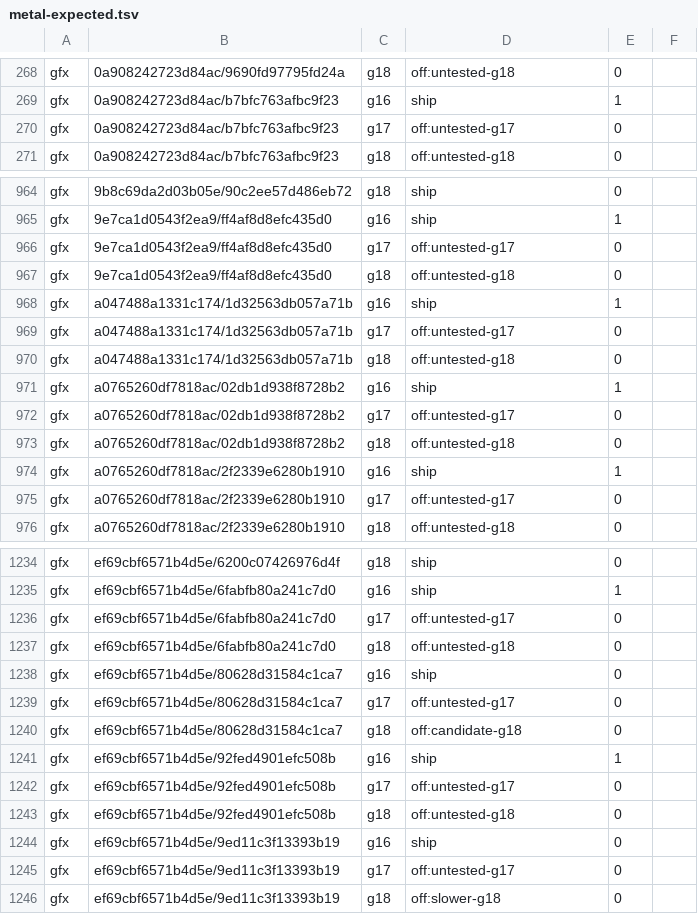
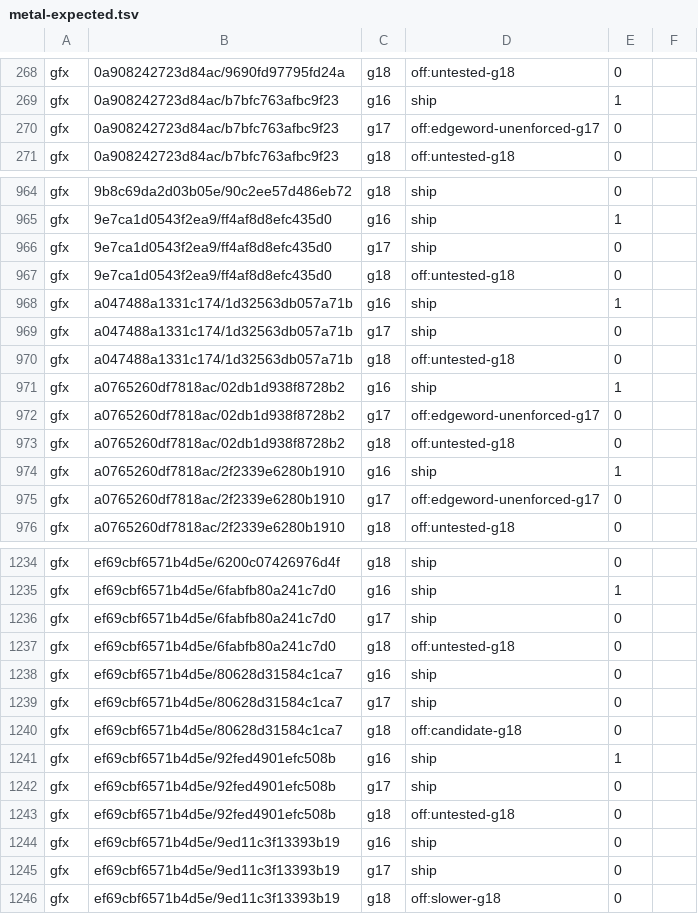
Before and after one commit to computerguy526/nativeps5, a TSV file: games/PPSA21564/metal-expected.tsv, drawn as a sheet; only a part is shown, gaps mark what is left out; the diff covers the shown part only.

```diff
--- a/games/PPSA21564/metal-expected.tsv
+++ b/games/PPSA21564/metal-expected.tsv
@@ -269,3 +269,3 @@ gfx	0a908242723d84ac/9690fd97795fd24a	g18	off:untested-g18	0
 gfx	0a908242723d84ac/b7bfc763afbc9f23	g16	ship	1
-gfx	0a908242723d84ac/b7bfc763afbc9f23	g17	off:untested-g17	0
+gfx	0a908242723d84ac/b7bfc763afbc9f23	g17	off:edgeword-unenforced-g17	0
 gfx	0a908242723d84ac/b7bfc763afbc9f23	g18	off:untested-g18	0
@@ -965,12 +965,12 @@ gfx	9b8c69da2d03b05e/90c2ee57d486eb72	g18	ship	0
 gfx	9e7ca1d0543f2ea9/ff4af8d8efc435d0	g16	ship	1
-gfx	9e7ca1d0543f2ea9/ff4af8d8efc435d0	g17	off:untested-g17	0
+gfx	9e7ca1d0543f2ea9/ff4af8d8efc435d0	g17	ship	0
 gfx	9e7ca1d0543f2ea9/ff4af8d8efc435d0	g18	off:untested-g18	0
 gfx	a047488a1331c174/1d32563db057a71b	g16	ship	1
-gfx	a047488a1331c174/1d32563db057a71b	g17	off:untested-g17	0
+gfx	a047488a1331c174/1d32563db057a71b	g17	ship	0
 gfx	a047488a1331c174/1d32563db057a71b	g18	off:untested-g18	0
 gfx	a0765260df7818ac/02db1d938f8728b2	g16	ship	1
-gfx	a0765260df7818ac/02db1d938f8728b2	g17	off:untested-g17	0
+gfx	a0765260df7818ac/02db1d938f8728b2	g17	off:edgeword-unenforced-g17	0
 gfx	a0765260df7818ac/02db1d938f8728b2	g18	off:untested-g18	0
 gfx	a0765260df7818ac/2f2339e6280b1910	g16	ship	1
-gfx	a0765260df7818ac/2f2339e6280b1910	g17	off:untested-g17	0
+gfx	a0765260df7818ac/2f2339e6280b1910	g17	off:edgeword-unenforced-g17	0
 gfx	a0765260df7818ac/2f2339e6280b1910	g18	off:untested-g18	0
@@ -1235,12 +1235,12 @@ gfx	ef69cbf6571b4d5e/6200c07426976d4f	g18	ship	0
 gfx	ef69cbf6571b4d5e/6fabfb80a241c7d0	g16	ship	1
-gfx	ef69cbf6571b4d5e/6fabfb80a241c7d0	g17	off:untested-g17	0
+gfx	ef69cbf6571b4d5e/6fabfb80a241c7d0	g17	ship	0
 gfx	ef69cbf6571b4d5e/6fabfb80a241c7d0	g18	off:untested-g18	0
 gfx	ef69cbf6571b4d5e/80628d31584c1ca7	g16	ship	0
-gfx	ef69cbf6571b4d5e/80628d31584c1ca7	g17	off:untested-g17	0
+gfx	ef69cbf6571b4d5e/80628d31584c1ca7	g17	ship	0
 gfx	ef69cbf6571b4d5e/80628d31584c1ca7	g18	off:candidate-g18	0
 gfx	ef69cbf6571b4d5e/92fed4901efc508b	g16	ship	1
-gfx	ef69cbf6571b4d5e/92fed4901efc508b	g17	off:untested-g17	0
+gfx	ef69cbf6571b4d5e/92fed4901efc508b	g17	ship	0
 gfx	ef69cbf6571b4d5e/92fed4901efc508b	g18	off:untested-g18	0
 gfx	ef69cbf6571b4d5e/9ed11c3f13393b19	g16	ship	0
-gfx	ef69cbf6571b4d5e/9ed11c3f13393b19	g17	off:untested-g17	0
+gfx	ef69cbf6571b4d5e/9ed11c3f13393b19	g17	ship	0
 gfx	ef69cbf6571b4d5e/9ed11c3f13393b19	g18	off:slower-g18	0
```
Also changed, not shown: 64 edited cells elsewhere in this file, 4 other files.
